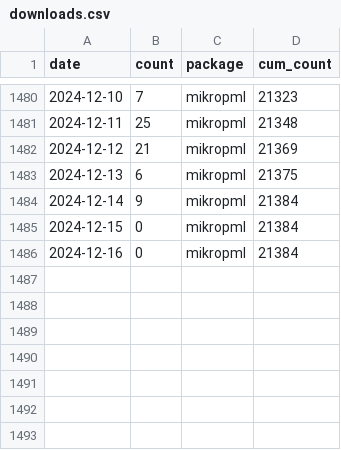
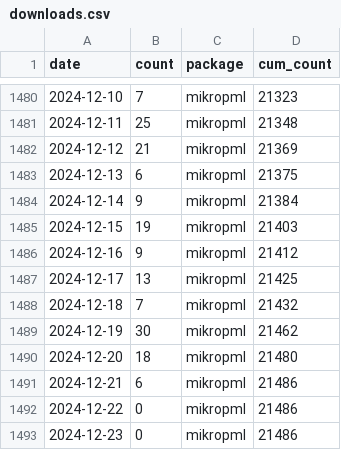
Before and after one commit to kelly-sovacool/pkg-downloads, a CSV file: data/downloads.csv, drawn as a sheet; only a part is shown, gaps mark what is left out.

```diff
--- a/data/downloads.csv
+++ b/data/downloads.csv
@@ -1484,3 +1484,10 @@ date,count,package,cum_count
 2024-12-14,9,mikropml,21384
-2024-12-15,0,mikropml,21384
-2024-12-16,0,mikropml,21384
+2024-12-15,19,mikropml,21403
+2024-12-16,9,mikropml,21412
+2024-12-17,13,mikropml,21425
+2024-12-18,7,mikropml,21432
+2024-12-19,30,mikropml,21462
+2024-12-20,18,mikropml,21480
+2024-12-21,6,mikropml,21486
+2024-12-22,0,mikropml,21486
+2024-12-23,0,mikropml,21486
```
Also changed, not shown: 3 other files.
